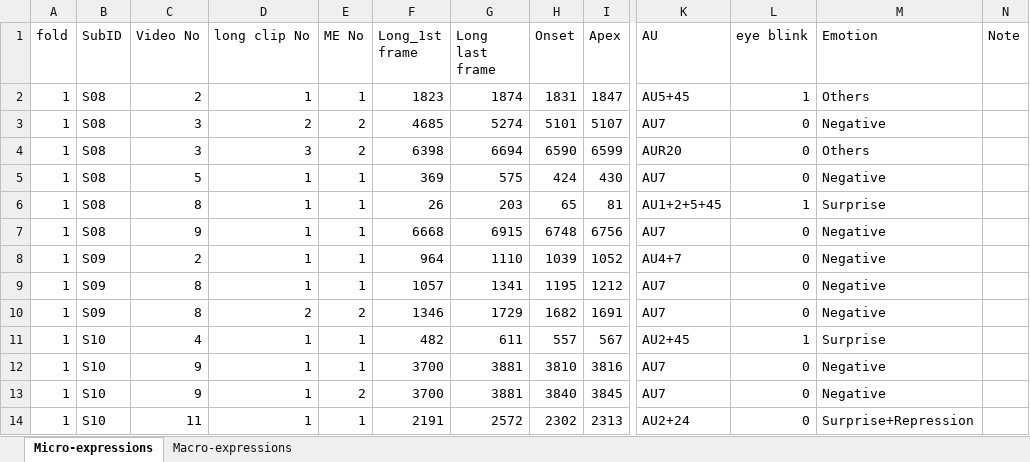
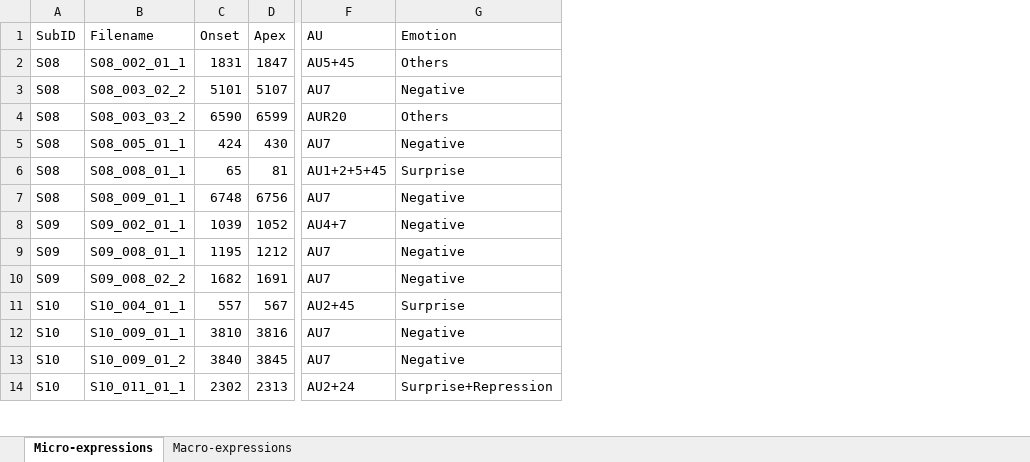
Before and after one commit to JeremyTo04/Final-Year-Project, an Excel workbook: MMNet-main/4dme/Micro and Macro-expression labels.xlsx, sheet Micro-expressions, drawn as a sheet; only a part is shown, gaps mark what is left out; values as stored, in another font and other column widths than the file's, no borders; removed rows and columns are numbered as before the commit, all else as after; the diff names each change by its address in the sheet, - before the commit and + after, or states it on an @@ line.

Commit message:
Added filenames

```diff
--- a/MMNet-main/4dme/Micro and Macro-expression labels.xlsx (sheet Micro-expressions)
+++ b/MMNet-main/4dme/Micro and Macro-expression labels.xlsx (sheet Micro-expressions)
-column A (fold), rows 2-14: all 1
-column C (Video No), rows 2-14: 2 | 3 | 3 | 5 | 8 | 9 | 2 | 8 | 8 | 4 | 9 | 9 | 11
-column D (long clip No), rows 2-14: 1 | 2 | 3 | 1 | 1 | 1 | 1 | 1 | 2 | 1 | 1 | 1 | 1
-column E (ME No), rows 2-14: 1 | 2 | 2 | 1 | 1 | 1 | 1 | 1 | 2 | 1 | 1 | 2 | 1
-column F (Long_1st frame), rows 2-14: 1823 | 4685 | 6398 | 369 | 26 | 6668 | 964 | 1057 | 1346 | 482 | 3700 | 3700 | 2191
-column G (Long last frame), rows 2-14: 1874 | 5274 | 6694 | 575 | 203 | 6915 | 1110 | 1341 | 1729 | 611 | 3881 | 3881 | 2572
+column B (Filename), rows 2-14: S08_002_01_1 | S08_003_02_2 | S08_003_03_2 | S08_005_01_1 | S08_008_01_1 | S08_009_01_1 | S09_002_01_1 | S09_008_01_1 | S09_008_02_2 | S10_004_01_1 | S10_009_01_1 | S10_009_01_2 | S10_011_01_1
-column L (eye blink), rows 2-14: 1 | 0 | 0 | 0 | 1 | 0 | 0 | 0 | 0 | 1 | 0 | 0 | 0
-column N (Note), empty
```
